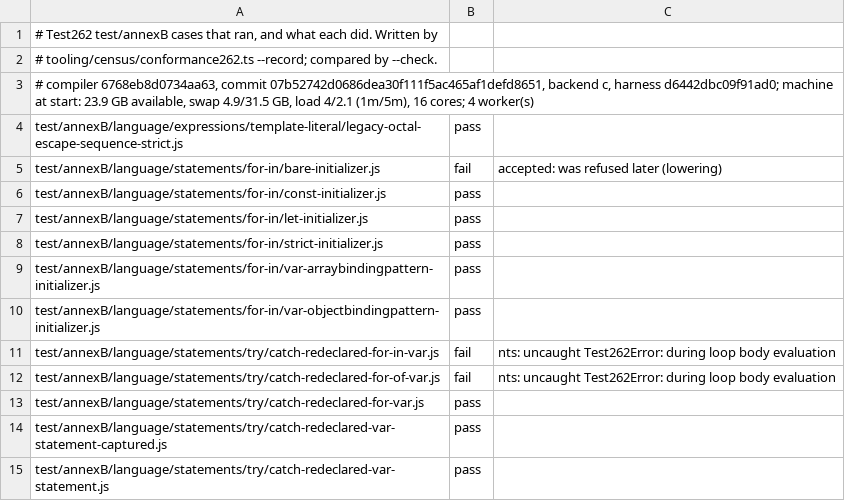
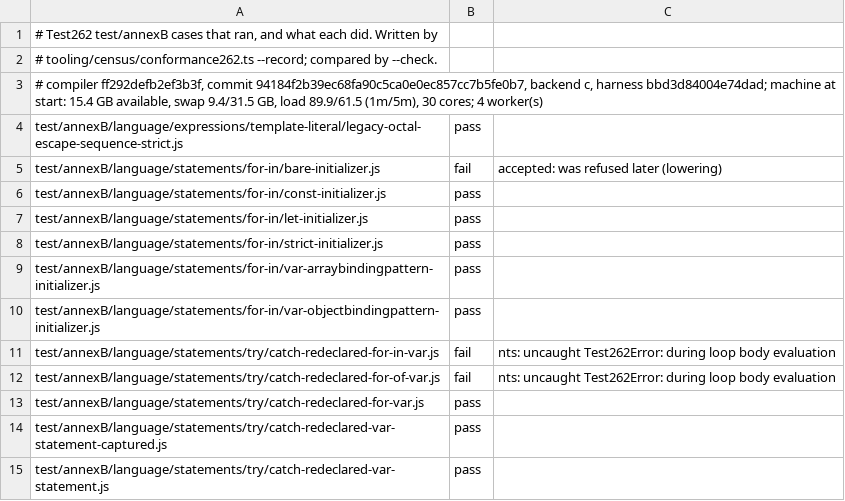
Before and after one commit to AkisArou/nts, a TSV file: results/test262/c/annexb.tsv, drawn as a sheet.

Commit message:
test(conformance): record validated native output prefixes
Regenerate all 18 TypeScript and test262 records on exact source 94184f2b39ec68fa90c5ca0e0ec857cc7b5fe0b7 against parent f44ab8eea5d1841beda9e60e114b171c2bfafe9c.
All 35547 recorded observations and the full row inventory remain unchanged. TypeScript records use output protocol version 3.
Use the reading steps own 2/3/4 GiB budgets; no compiler or runtime change is attributed to the classifier.

```diff
--- a/results/test262/c/annexb.tsv
+++ b/results/test262/c/annexb.tsv
@@ -2,3 +2,3 @@
 # tooling/census/conformance262.ts --record; compared by --check.
-# compiler 6768eb8d0734aa63, commit 07b52742d0686dea30f111f5ac465af1defd8651, backend c, harness d6442dbc09f91ad0; machine at start: 23.9 GB available, swap 4.9/31.5 GB, load 4/2.1 (1m/5m), 16 cores; 4 worker(s)
+# compiler ff292defb2ef3b3f, commit 94184f2b39ec68fa90c5ca0e0ec857cc7b5fe0b7, backend c, harness bbd3d84004e74dad; machine at start: 15.4 GB available, swap 9.4/31.5 GB, load 89.9/61.5 (1m/5m), 30 cores; 4 worker(s)
 test/annexB/language/expressions/template-literal/legacy-octal-escape-sequence-strict.js	pass	
```
Also changed, not shown: results/test262/c/builtins.tsv, results/test262/c/language.tsv, 15 other files.
